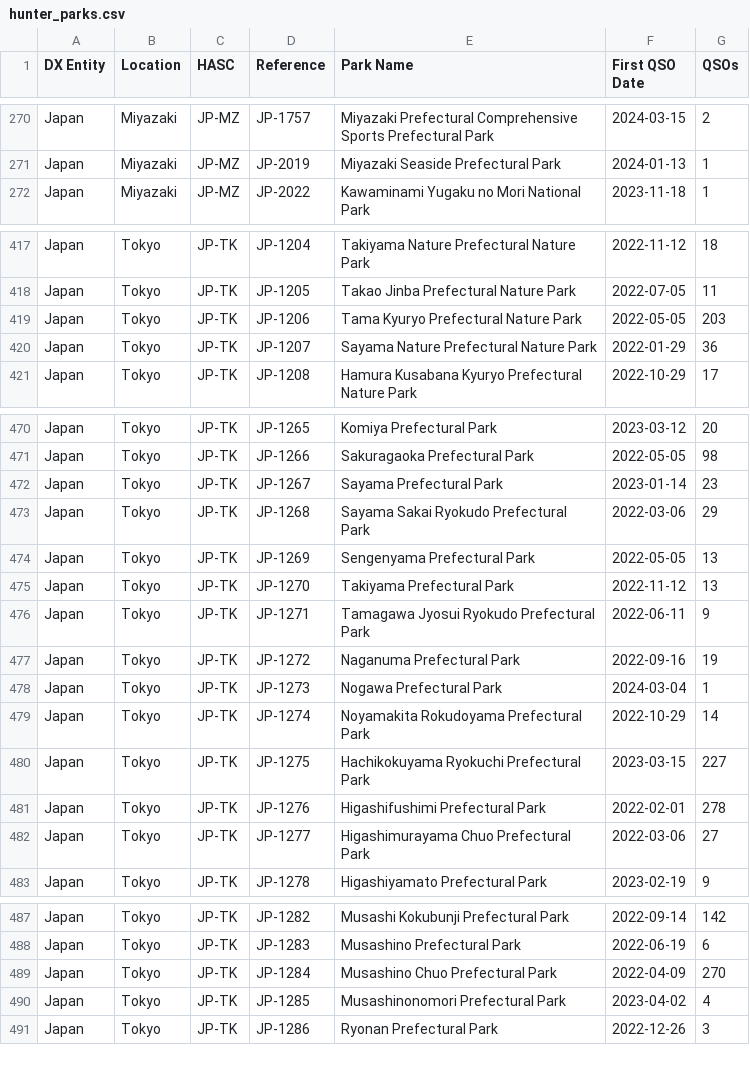
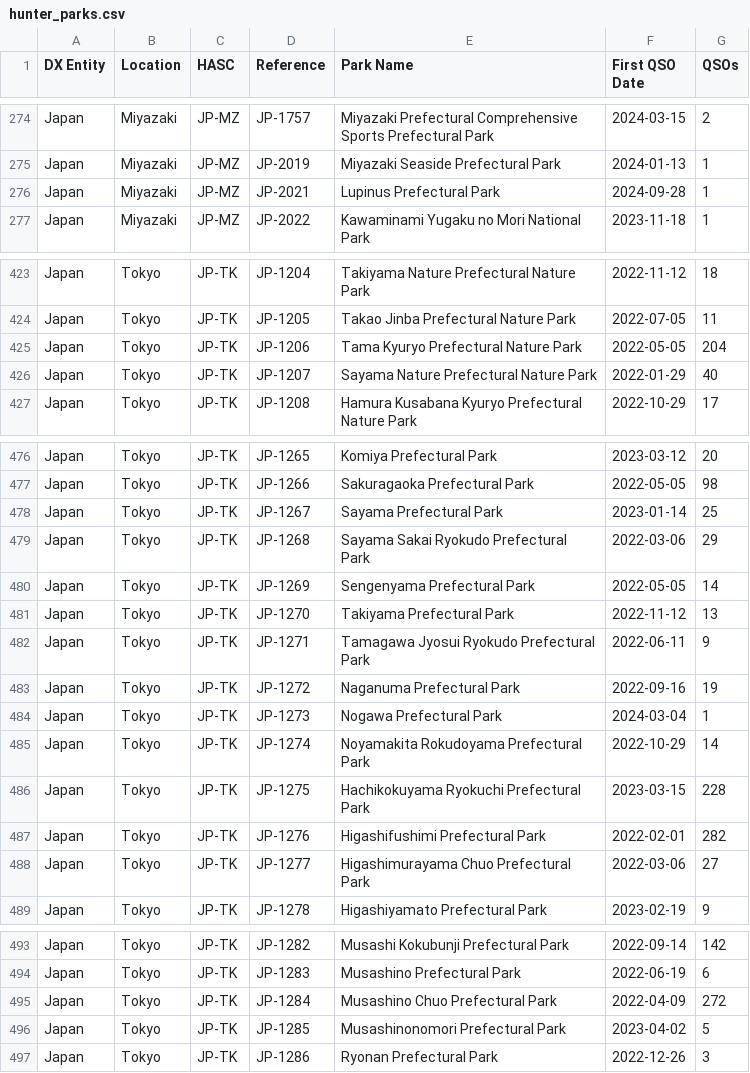
Before and after one commit to tyjcode/y001, a CSV file: hunter_parks.csv, drawn as a sheet; only a part is shown, gaps mark what is left out; the diff covers the shown part only.

```diff
--- a/hunter_parks.csv
+++ b/hunter_parks.csv
@@ -271,2 +275,3 @@
 "Japan","Miyazaki","JP-MZ","JP-2019","Miyazaki Seaside Prefectural Park","2024-01-13",1
+"Japan","Miyazaki","JP-MZ","JP-2021","Lupinus Prefectural Park","2024-09-28",1
 "Japan","Miyazaki","JP-MZ","JP-2022","Kawaminami Yugaku no Mori National Park","2023-11-18",1
@@ -418,4 +424,4 @@
 "Japan","Tokyo","JP-TK","JP-1205","Takao Jinba Prefectural Nature Park","2022-07-05",11
-"Japan","Tokyo","JP-TK","JP-1206","Tama Kyuryo Prefectural Nature Park","2022-05-05",203
-"Japan","Tokyo","JP-TK","JP-1207","Sayama Nature Prefectural Nature Park","2022-01-29",36
+"Japan","Tokyo","JP-TK","JP-1206","Tama Kyuryo Prefectural Nature Park","2022-05-05",204
+"Japan","Tokyo","JP-TK","JP-1207","Sayama Nature Prefectural Nature Park","2022-01-29",40
 "Japan","Tokyo","JP-TK","JP-1208","Hamura Kusabana Kyuryo Prefectural Nature Park","2022-10-29",17
@@ -471,5 +477,5 @@
 "Japan","Tokyo","JP-TK","JP-1266","Sakuragaoka Prefectural Park","2022-05-05",98
-"Japan","Tokyo","JP-TK","JP-1267","Sayama Prefectural Park","2023-01-14",23
+"Japan","Tokyo","JP-TK","JP-1267","Sayama Prefectural Park","2023-01-14",25
 "Japan","Tokyo","JP-TK","JP-1268","Sayama Sakai Ryokudo Prefectural Park","2022-03-06",29
-"Japan","Tokyo","JP-TK","JP-1269","Sengenyama Prefectural Park","2022-05-05",13
+"Japan","Tokyo","JP-TK","JP-1269","Sengenyama Prefectural Park","2022-05-05",14
 "Japan","Tokyo","JP-TK","JP-1270","Takiyama Prefectural Park","2022-11-12",13
@@ -479,4 +485,4 @@
 "Japan","Tokyo","JP-TK","JP-1274","Noyamakita Rokudoyama Prefectural Park","2022-10-29",14
-"Japan","Tokyo","JP-TK","JP-1275","Hachikokuyama Ryokuchi Prefectural Park","2023-03-15",227
-"Japan","Tokyo","JP-TK","JP-1276","Higashifushimi Prefectural Park","2022-02-01",278
+"Japan","Tokyo","JP-TK","JP-1275","Hachikokuyama Ryokuchi Prefectural Park","2023-03-15",228
+"Japan","Tokyo","JP-TK","JP-1276","Higashifushimi Prefectural Park","2022-02-01",282
 "Japan","Tokyo","JP-TK","JP-1277","Higashimurayama Chuo Prefectural Park","2022-03-06",27
@@ -488,4 +494,4 @@
 "Japan","Tokyo","JP-TK","JP-1283","Musashino Prefectural Park","2022-06-19",6
-"Japan","Tokyo","JP-TK","JP-1284","Musashino Chuo Prefectural Park","2022-04-09",270
-"Japan","Tokyo","JP-TK","JP-1285","Musashinonomori Prefectural Park","2023-04-02",4
+"Japan","Tokyo","JP-TK","JP-1284","Musashino Chuo Prefectural Park","2022-04-09",272
+"Japan","Tokyo","JP-TK","JP-1285","Musashinonomori Prefectural Park","2023-04-02",5
 "Japan","Tokyo","JP-TK","JP-1286","Ryonan Prefectural Park","2022-12-26",3
```
Also changed, not shown: 5 added rows and 19 edited cells elsewhere in this file.
